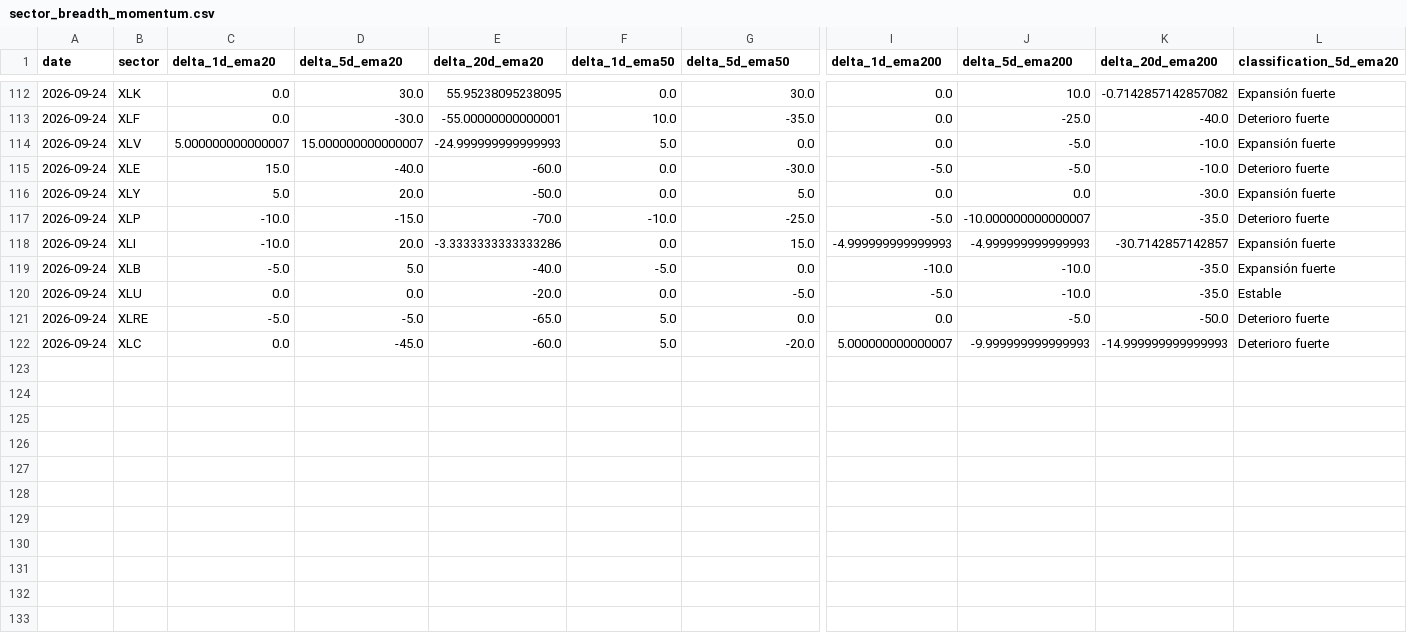
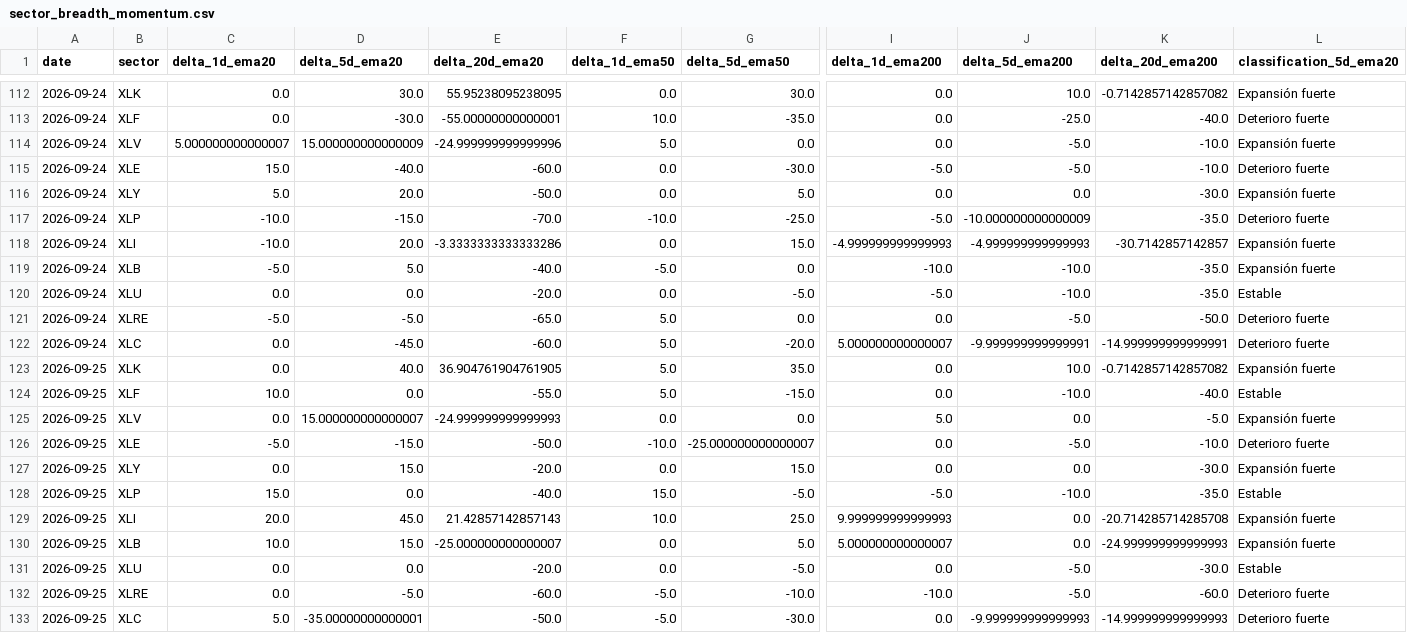
Before and after one commit to bledabladis-png/radar-cazador-silencioso, a CSV file: outputs/history/sector_breadth_momentum.csv, drawn as a sheet; only a part is shown, gaps mark what is left out; rows hold the shown columns only; the diff names each change by its address in the sheet, - before the commit and + after, or states it on an @@ line.

```diff
--- a/outputs/history/sector_breadth_momentum.csv
+++ b/outputs/history/sector_breadth_momentum.csv
-D114 (delta_5d_ema20): 15.000000000000007
+D114 (delta_5d_ema20): 15.000000000000009
-E114 (delta_20d_ema20): -24.999999999999993
+E114 (delta_20d_ema20): -24.999999999999996
-J117 (delta_5d_ema200): -10.000000000000007
+J117 (delta_5d_ema200): -10.000000000000009
-J122 (delta_5d_ema200): -9.999999999999993
+J122 (delta_5d_ema200): -9.999999999999991
-K122 (delta_20d_ema200): -14.999999999999993
+K122 (delta_20d_ema200): -14.999999999999991
+row 123: 2026-09-25 | XLK | 0.0 | 40.0 | 36.904761904761905 | 5.0 | 35.0 | 0.0 | 10.0 | -0.7142857142857082 | Expansión fuerte
+row 124: 2026-09-25 | XLF | 10.0 | 0.0 | -55.0 | 5.0 | -15.0 | 0.0 | -10.0 | -40.0 | Estable
+row 125: 2026-09-25 | XLV | 0.0 | 15.000000000000007 | -24.999999999999993 | 0.0 | 0.0 | 5.0 | 0.0 | -5.0 | Expansión fuerte
+row 126: 2026-09-25 | XLE | -5.0 | -15.0 | -50.0 | -10.0 | -25.000000000000007 | 0.0 | -5.0 | -10.0 | Deterioro fuerte
+row 127: 2026-09-25 | XLY | 0.0 | 15.0 | -20.0 | 0.0 | 15.0 | 0.0 | 0.0 | -30.0 | Expansión fuerte
+row 128: 2026-09-25 | XLP | 15.0 | 0.0 | -40.0 | 15.0 | -5.0 | -5.0 | -10.0 | -35.0 | Estable
+row 129: 2026-09-25 | XLI | 20.0 | 45.0 | 21.42857142857143 | 10.0 | 25.0 | 9.999999999999993 | 0.0 | -20.714285714285708 | Expansión fuerte
+row 130: 2026-09-25 | XLB | 10.0 | 15.0 | -25.000000000000007 | 0.0 | 5.0 | 5.000000000000007 | 0.0 | -24.999999999999993 | Expansión fuerte
+row 131: 2026-09-25 | XLU | 0.0 | 0.0 | -20.0 | 0.0 | -5.0 | 0.0 | -5.0 | -30.0 | Estable
+row 132: 2026-09-25 | XLRE | 0.0 | -5.0 | -60.0 | -5.0 | -10.0 | -10.0 | -5.0 | -60.0 | Deterioro fuerte
+row 133: 2026-09-25 | XLC | 5.0 | -35.00000000000001 | -50.0 | -5.0 | -30.0 | 0.0 | -9.999999999999993 | -14.999999999999993 | Deterioro fuerte
```
Also changed, not shown: outputs/history/blackrock_isf_primary_flow.csv, outputs/history/cross_asset_context.csv, 24 other files.
